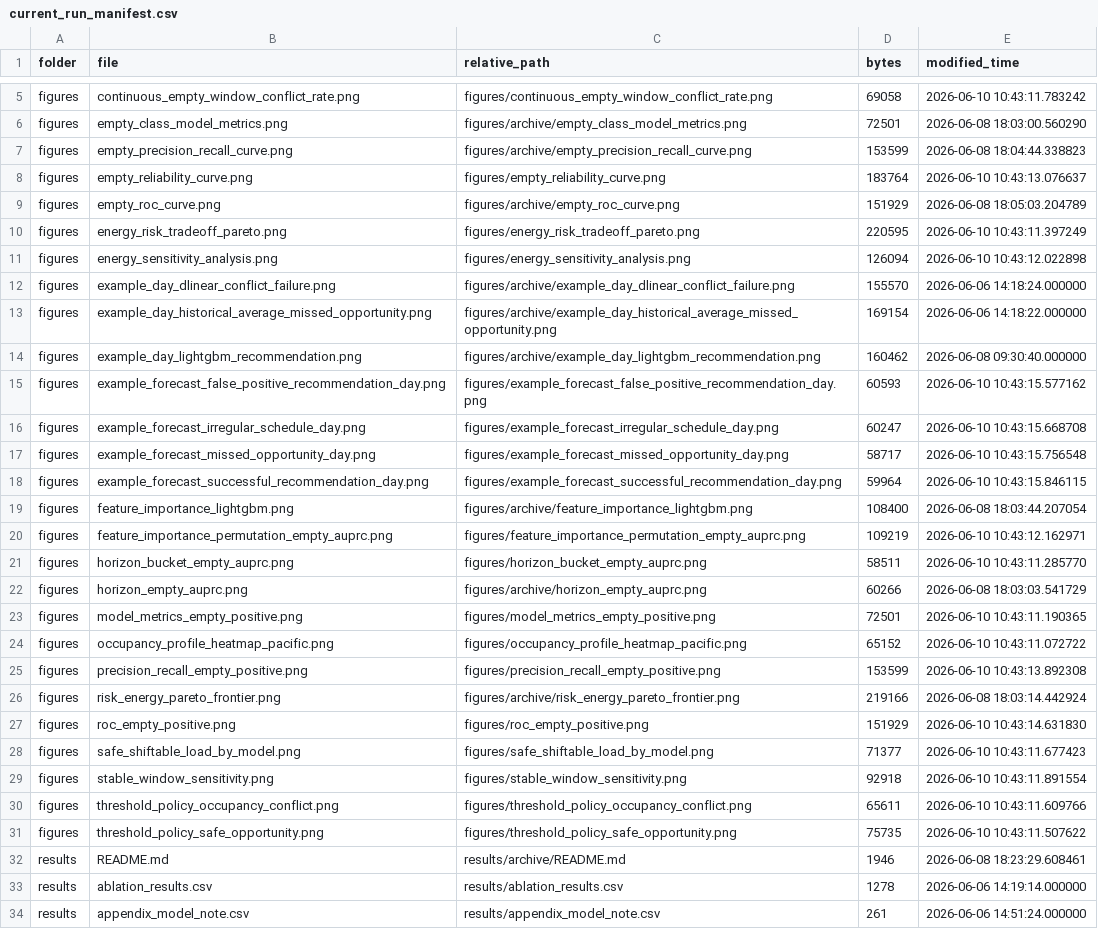
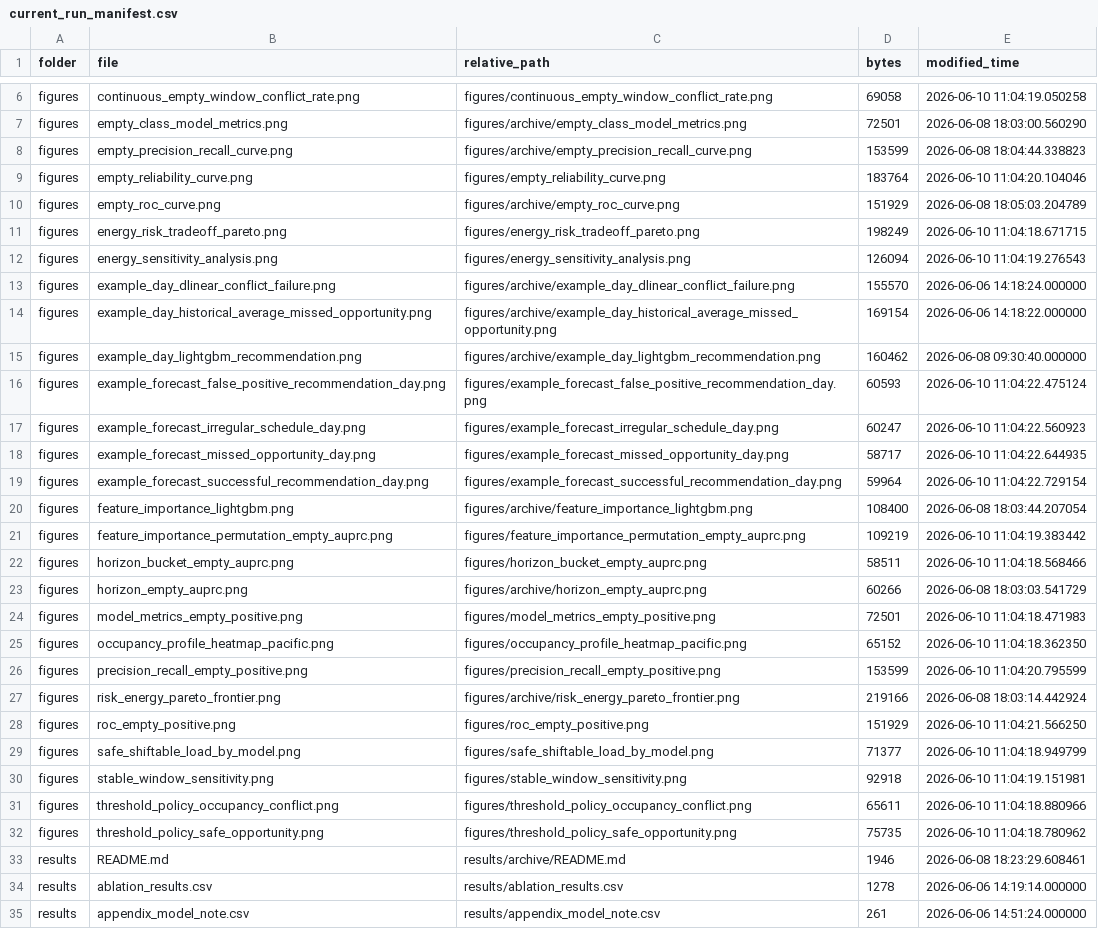
Before and after one commit to stevenchenjy/decision-aware-occupancy-forecasting, a CSV file: results/current_run_manifest.csv, drawn as a sheet; only a part is shown, gaps mark what is left out; addresses are those after the commit; the diff covers the shown part only; the diff names each change by its address in the sheet, - before the commit and + after, or states it on an @@ line.

```diff
--- a/results/current_run_manifest.csv
+++ b/results/current_run_manifest.csv
-E6 (modified_time): 2026-06-10 10:43:11.783242
+E6 (modified_time): 2026-06-10 11:04:19.050258
-E9 (modified_time): 2026-06-10 10:43:13.076637
+E9 (modified_time): 2026-06-10 11:04:20.104046
-D11 (bytes): 220595
+D11 (bytes): 198249
-E11 (modified_time): 2026-06-10 10:43:11.397249
+E11 (modified_time): 2026-06-10 11:04:18.671715
-E12 (modified_time): 2026-06-10 10:43:12.022898
+E12 (modified_time): 2026-06-10 11:04:19.276543
-E16 (modified_time): 2026-06-10 10:43:15.577162
+E16 (modified_time): 2026-06-10 11:04:22.475124
-E17 (modified_time): 2026-06-10 10:43:15.668708
+E17 (modified_time): 2026-06-10 11:04:22.560923
-E18 (modified_time): 2026-06-10 10:43:15.756548
+E18 (modified_time): 2026-06-10 11:04:22.644935
-E19 (modified_time): 2026-06-10 10:43:15.846115
+E19 (modified_time): 2026-06-10 11:04:22.729154
-E21 (modified_time): 2026-06-10 10:43:12.162971
+E21 (modified_time): 2026-06-10 11:04:19.383442
-E22 (modified_time): 2026-06-10 10:43:11.285770
+E22 (modified_time): 2026-06-10 11:04:18.568466
-E24 (modified_time): 2026-06-10 10:43:11.190365
+E24 (modified_time): 2026-06-10 11:04:18.471983
-E25 (modified_time): 2026-06-10 10:43:11.072722
+E25 (modified_time): 2026-06-10 11:04:18.362350
-E26 (modified_time): 2026-06-10 10:43:13.892308
+E26 (modified_time): 2026-06-10 11:04:20.795599
-E28 (modified_time): 2026-06-10 10:43:14.631830
+E28 (modified_time): 2026-06-10 11:04:21.566250
-E29 (modified_time): 2026-06-10 10:43:11.677423
+E29 (modified_time): 2026-06-10 11:04:18.949799
-E30 (modified_time): 2026-06-10 10:43:11.891554
+E30 (modified_time): 2026-06-10 11:04:19.151981
-E31 (modified_time): 2026-06-10 10:43:11.609766
+E31 (modified_time): 2026-06-10 11:04:18.880966
-E32 (modified_time): 2026-06-10 10:43:11.507622
+E32 (modified_time): 2026-06-10 11:04:18.780962
```
Also changed, not shown: 2 added rows and 7 edited cells elsewhere in this file, results/energy_risk_pareto_frontier.csv, 4 other files.
